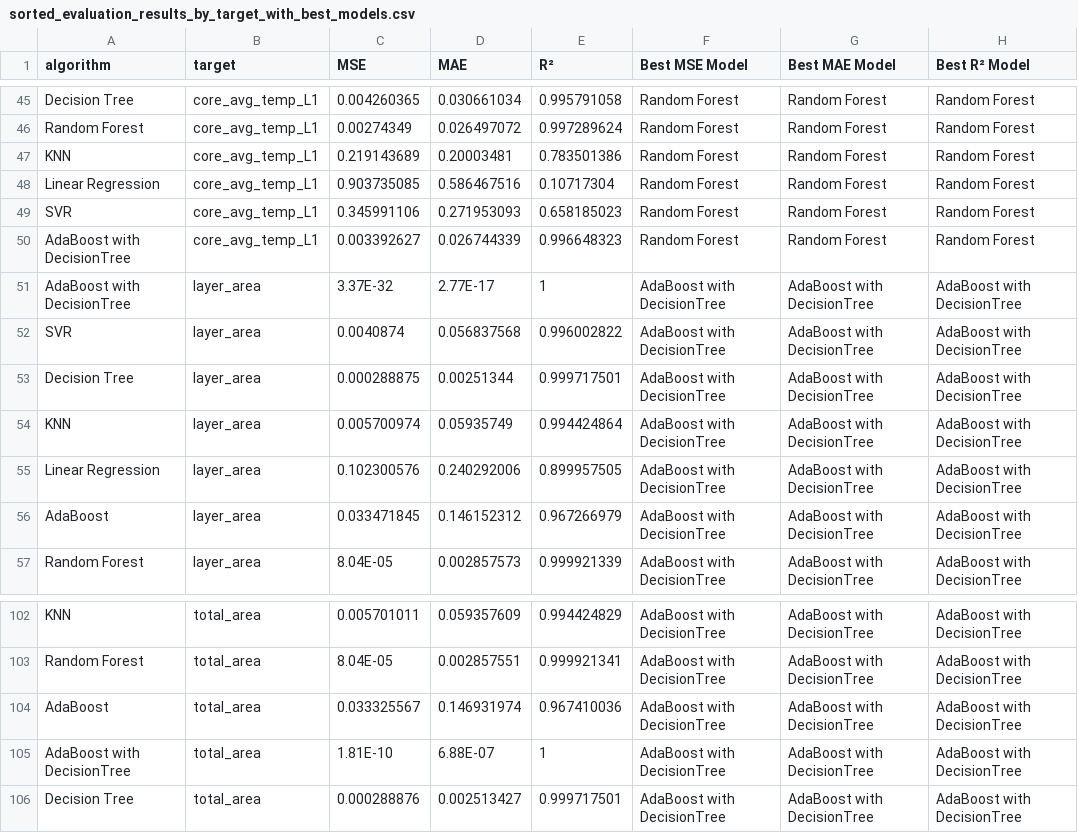
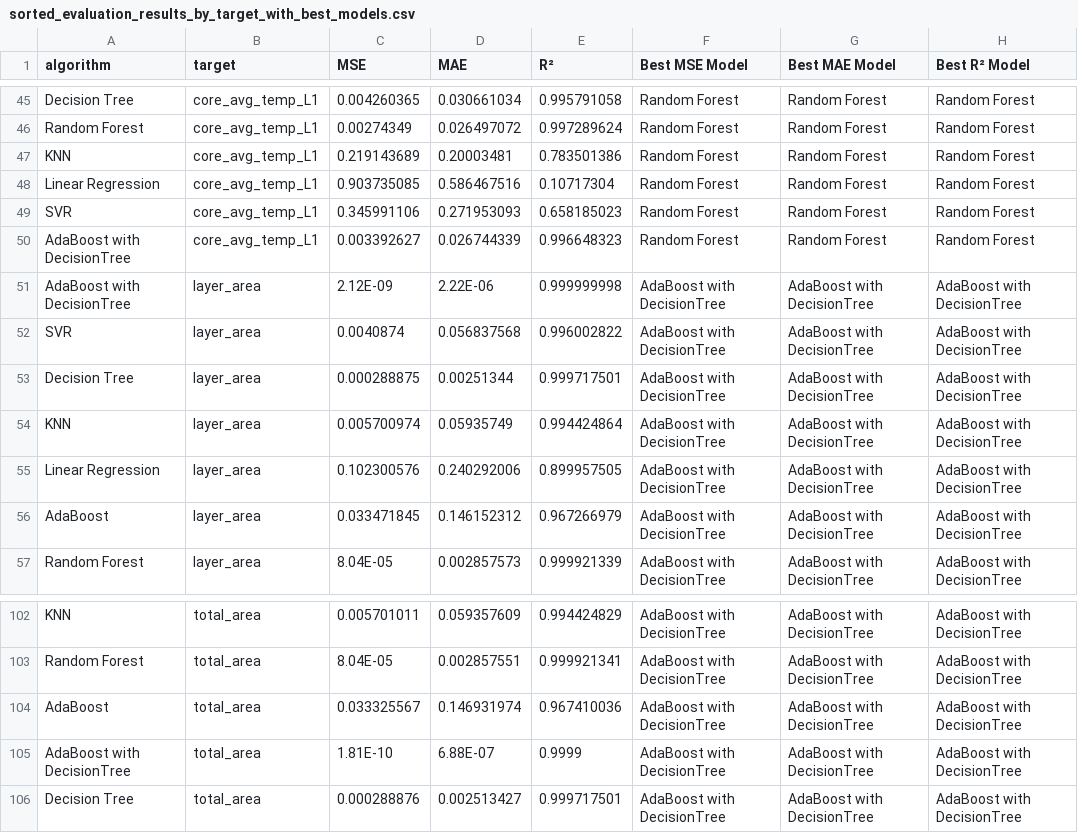
Before and after one commit to anandmk123/NITK, a CSV file: HPC/Project experiment/sorted_evaluation_results_by_target_with_best_models.csv, drawn as a sheet; only a part is shown, gaps mark what is left out.

```diff
--- a/HPC/Project experiment/sorted_evaluation_results_by_target_with_best_models.csv
+++ b/HPC/Project experiment/sorted_evaluation_results_by_target_with_best_models.csv
@@ -50,3 +50,3 @@ SVR,core_avg_temp_L1,0.345991106,0.271953093,0.658185023,Random Forest,Random Fo
 AdaBoost with DecisionTree,core_avg_temp_L1,0.003392627,0.026744339,0.996648323,Random Forest,Random Forest,Random Forest
-AdaBoost with DecisionTree,layer_area,3.37E-32,2.77E-17,1,AdaBoost with DecisionTree,AdaBoost with DecisionTree,AdaBoost with DecisionTree
+AdaBoost with DecisionTree,layer_area,2.12E-09,2.22E-06,0.999999998,AdaBoost with DecisionTree,AdaBoost with DecisionTree,AdaBoost with DecisionTree
 SVR,layer_area,0.0040874,0.056837568,0.996002822,AdaBoost with DecisionTree,AdaBoost with DecisionTree,AdaBoost with DecisionTree
@@ -104,3 +104,3 @@ Random Forest,total_area,8.04E-05,0.002857551,0.999921341,AdaBoost with Decision
 AdaBoost,total_area,0.033325567,0.146931974,0.967410036,AdaBoost with DecisionTree,AdaBoost with DecisionTree,AdaBoost with DecisionTree
-AdaBoost with DecisionTree,total_area,1.81E-10,6.88E-07,1,AdaBoost with DecisionTree,AdaBoost with DecisionTree,AdaBoost with DecisionTree
+AdaBoost with DecisionTree,total_area,1.81E-10,6.88E-07,0.9999,AdaBoost with DecisionTree,AdaBoost with DecisionTree,AdaBoost with DecisionTree
 Decision Tree,total_area,0.000288876,0.002513427,0.999717501,AdaBoost with DecisionTree,AdaBoost with DecisionTree,AdaBoost with DecisionTree
```
Also changed, not shown: 35 other files.
